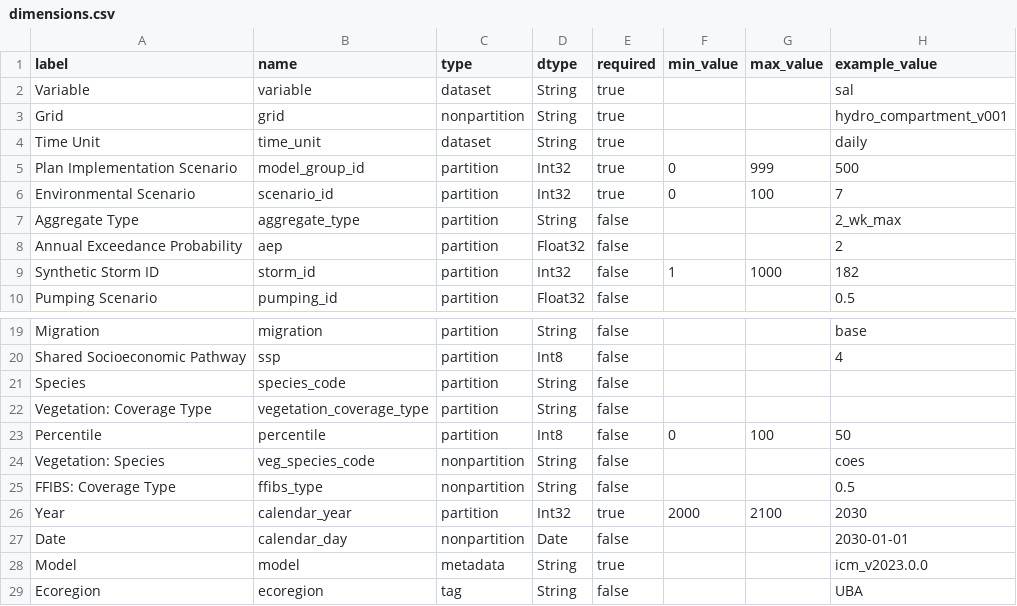
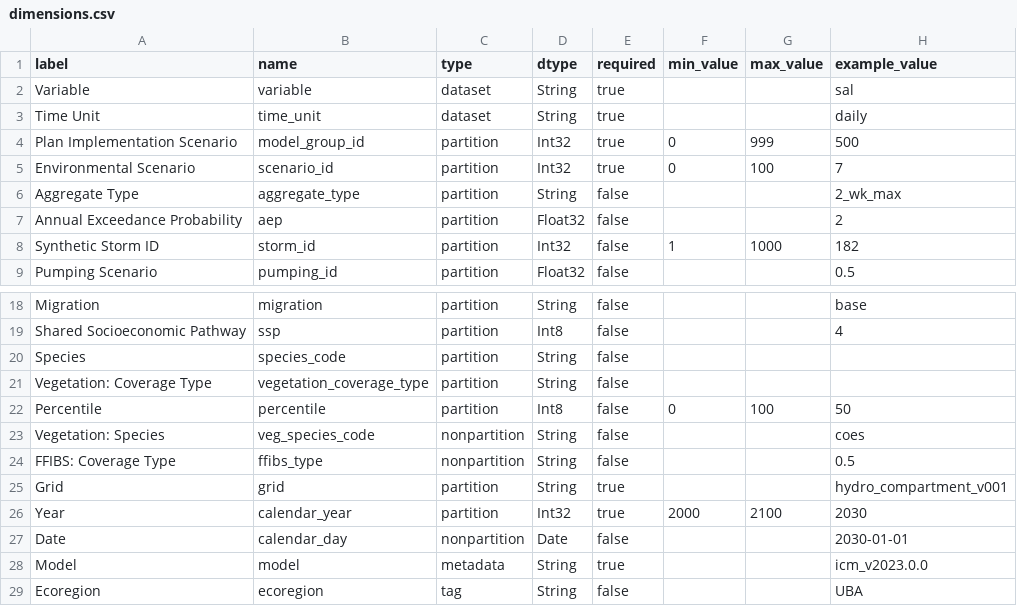
Before and after one commit to pscedu/cpra.mp.data, a CSV file: cpra/mp/data/structure/dimensions.csv, drawn as a sheet; only a part is shown, gaps mark what is left out.

Commit message:
fix(tabular): fix column and sort order

```diff
--- a/cpra/mp/data/structure/dimensions.csv
+++ b/cpra/mp/data/structure/dimensions.csv
@@ -2,3 +2,2 @@ label,name,type,dtype,required,min_value,max_value,example_value
 Variable,variable,dataset,String,true,,,sal
-Grid,grid,nonpartition,String,true,,,hydro_compartment_v001
 Time Unit,time_unit,dataset,String,true,,,daily
@@ -25,2 +24,3 @@ Vegetation: Species,veg_species_code,nonpartition,String,false,,,coes
 FFIBS: Coverage Type,ffibs_type,nonpartition,String,false,,,0.5
+Grid,grid,partition,String,true,,,hydro_compartment_v001
 Year,calendar_year,partition,Int32,true,2000,2100,2030
```
Also changed, not shown: 7 other files.
